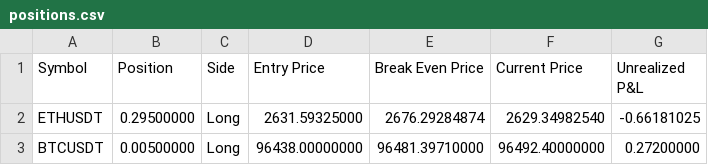
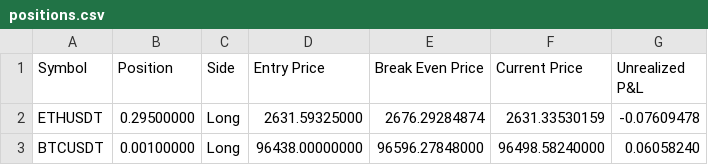
Before and after one commit to June-dwai/Dashboard, a CSV file: data/positions.csv, drawn as a sheet.

```diff
--- a/data/positions.csv
+++ b/data/positions.csv
@@ -1,3 +1,3 @@
 Symbol,Position,Side,Entry Price,Break Even Price,Current Price,Unrealized P&L
-ETHUSDT,0.29500000,Long,2631.59325000,2676.29284874,2629.34982540,-0.66181025
-BTCUSDT,0.00500000,Long,96438.00000000,96481.39710000,96492.40000000,0.27200000
+ETHUSDT,0.29500000,Long,2631.59325000,2676.29284874,2631.33530159,-0.07609478
+BTCUSDT,0.00100000,Long,96438.00000000,96596.27848000,96498.58240000,0.06058240
```
Also changed, not shown: data/recent_trades.csv.
